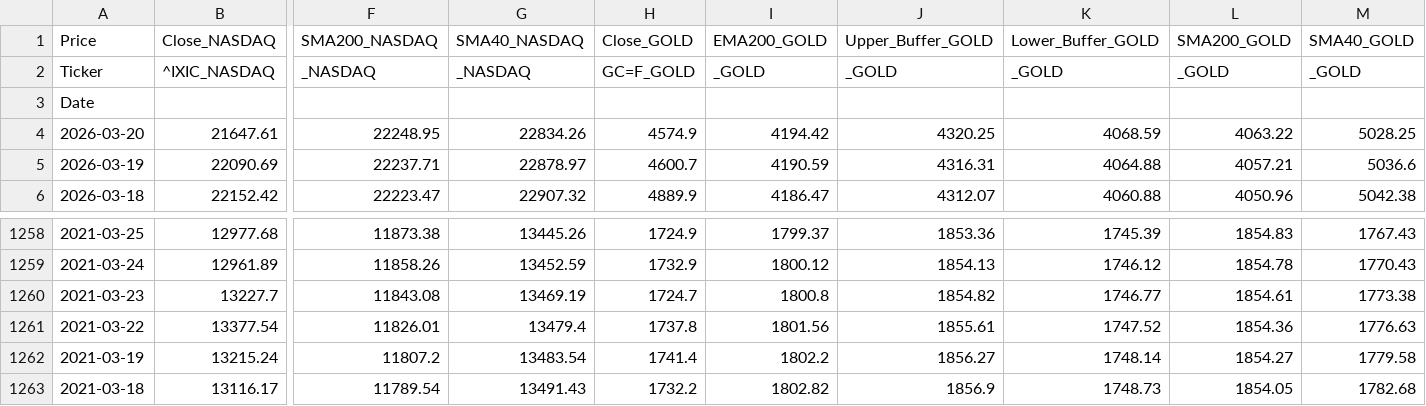
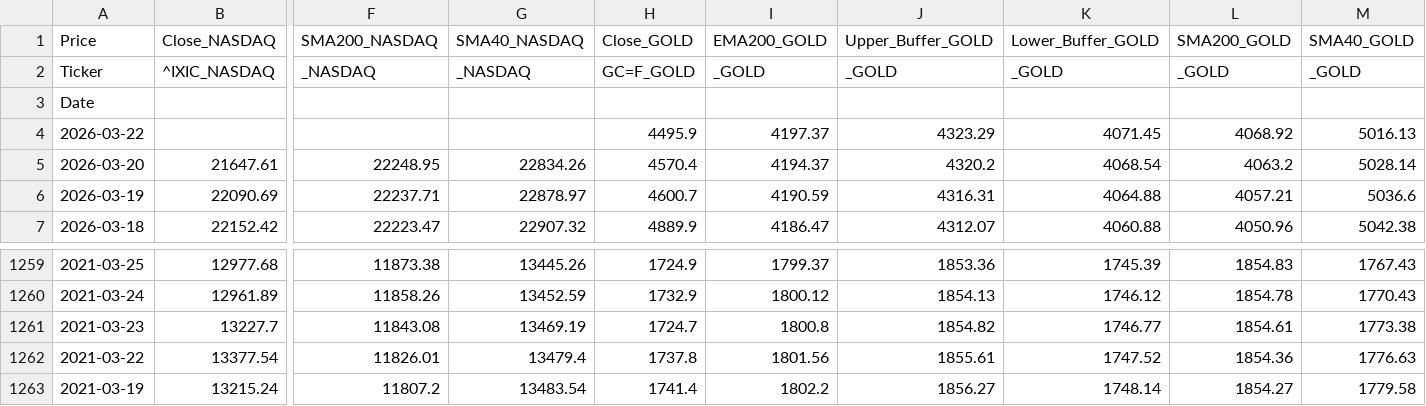
Before and after one commit to Troy9748/nasdaq-monitor, a CSV file: market_daily_data.csv, drawn as a sheet; only a part is shown, gaps mark what is left out; removed rows and columns are numbered as before the commit, all else as after; rows hold the shown columns only; the diff names each change by its address in the sheet, - before the commit and + after, or states it on an @@ line.

```diff
--- a/market_daily_data.csv
+++ b/market_daily_data.csv
+row 4: 2026-03-22 |  |  |  | 4495.9 | 4197.37 | 4323.29 | 4071.45 | 4068.92 | 5016.13
-H5 (Close_GOLD): 4574.9
+H5 (Close_GOLD): 4570.4
-I5 (EMA200_GOLD): 4194.42
+I5 (EMA200_GOLD): 4194.37
-J5 (Upper_Buffer_GOLD): 4320.25
+J5 (Upper_Buffer_GOLD): 4320.2
-K5 (Lower_Buffer_GOLD): 4068.59
+K5 (Lower_Buffer_GOLD): 4068.54
-L5 (SMA200_GOLD): 4063.22
+L5 (SMA200_GOLD): 4063.2
-M5 (SMA40_GOLD): 5028.25
+M5 (SMA40_GOLD): 5028.14
-row 1263: 2021-03-18 | 13116.17 | 11789.54 | 13491.43 | 1732.2 | 1802.82 | 1856.9 | 1748.73 | 1854.05 | 1782.68
```
